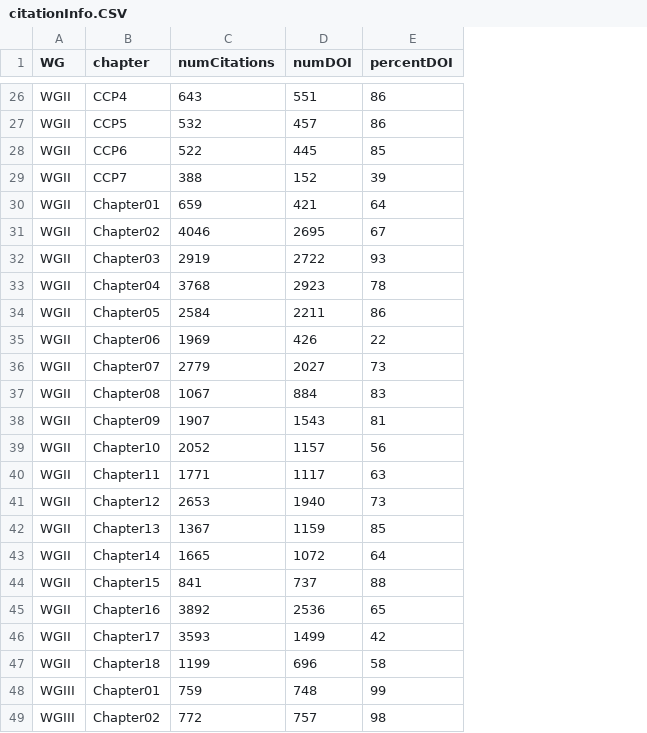
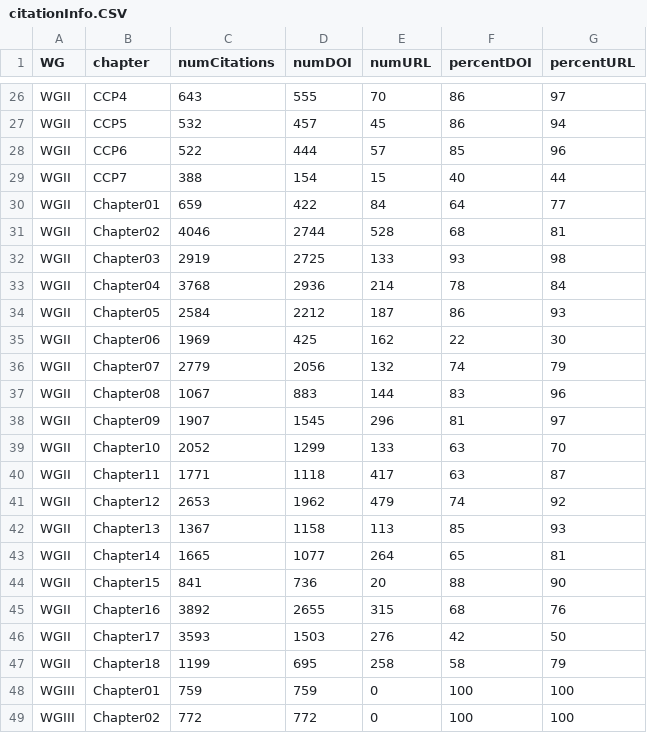
Before and after one commit to declan-taylor/IPCC_DOIs, a CSV file: data/citationInfo.CSV, drawn as a sheet; only a part is shown, gaps mark what is left out; addresses are those after the commit; the diff covers the shown part only; the diff names each change by its address in the sheet, - before the commit and + after, or states it on an @@ line.

```diff
--- a/data/citationInfo.CSV
+++ b/data/citationInfo.CSV
+column E (numURL), rows 26-49: 70 | 45 | 57 | 15 | 84 | 528 | 133 | 214 | 187 | 162 | 132 | 144 | 296 | 133 | 417 | 479 | 113 | 264 | 20 | 315 | 276 | 258 | 0 | 0
+column G (percentURL), rows 26-49: 97 | 94 | 96 | 44 | 77 | 81 | 98 | 84 | 93 | 30 | 79 | 96 | 97 | 70 | 87 | 92 | 93 | 81 | 90 | 76 | 50 | 79 | 100 | 100
-D26 (numDOI): 551
+D26 (numDOI): 555
-D28 (numDOI): 445
+D28 (numDOI): 444
-D29 (numDOI): 152
+D29 (numDOI): 154
-F29 (percentDOI): 39
+F29 (percentDOI): 40
-D30 (numDOI): 421
+D30 (numDOI): 422
-D31 (numDOI): 2695
+D31 (numDOI): 2744
-F31 (percentDOI): 67
+F31 (percentDOI): 68
-D32 (numDOI): 2722
+D32 (numDOI): 2725
-D33 (numDOI): 2923
+D33 (numDOI): 2936
-D34 (numDOI): 2211
+D34 (numDOI): 2212
-D35 (numDOI): 426
+D35 (numDOI): 425
-D36 (numDOI): 2027
+D36 (numDOI): 2056
-F36 (percentDOI): 73
+F36 (percentDOI): 74
-D37 (numDOI): 884
+D37 (numDOI): 883
-D38 (numDOI): 1543
+D38 (numDOI): 1545
-D39 (numDOI): 1157
+D39 (numDOI): 1299
-F39 (percentDOI): 56
+F39 (percentDOI): 63
-D40 (numDOI): 1117
+D40 (numDOI): 1118
-D41 (numDOI): 1940
+D41 (numDOI): 1962
-F41 (percentDOI): 73
+F41 (percentDOI): 74
-D42 (numDOI): 1159
+D42 (numDOI): 1158
-D43 (numDOI): 1072
+D43 (numDOI): 1077
-F43 (percentDOI): 64
+F43 (percentDOI): 65
-D44 (numDOI): 737
+D44 (numDOI): 736
-D45 (numDOI): 2536
+D45 (numDOI): 2655
-F45 (percentDOI): 65
+F45 (percentDOI): 68
-D46 (numDOI): 1499
+D46 (numDOI): 1503
-D47 (numDOI): 696
+D47 (numDOI): 695
-D48 (numDOI): 748
+D48 (numDOI): 759
-F48 (percentDOI): 99
+F48 (percentDOI): 100
-D49 (numDOI): 757
+D49 (numDOI): 772
-F49 (percentDOI): 98
+F49 (percentDOI): 100
```
Also changed, not shown: 57 edited cells elsewhere in this file, 1 other file.
